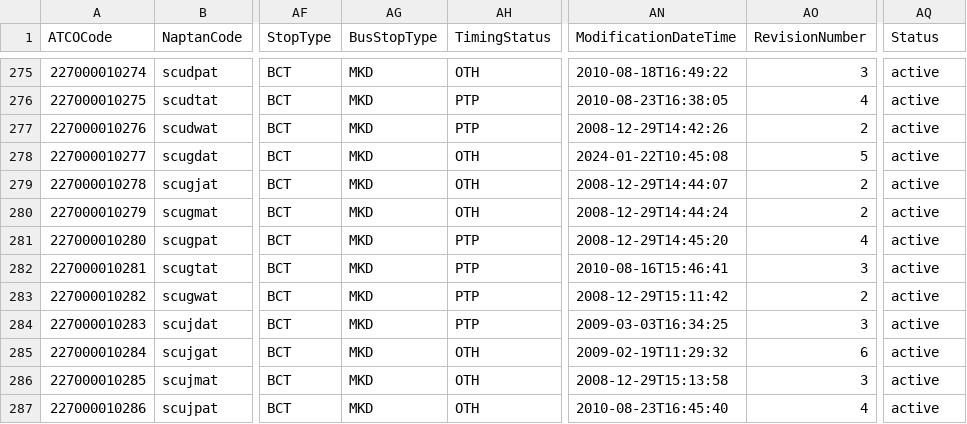
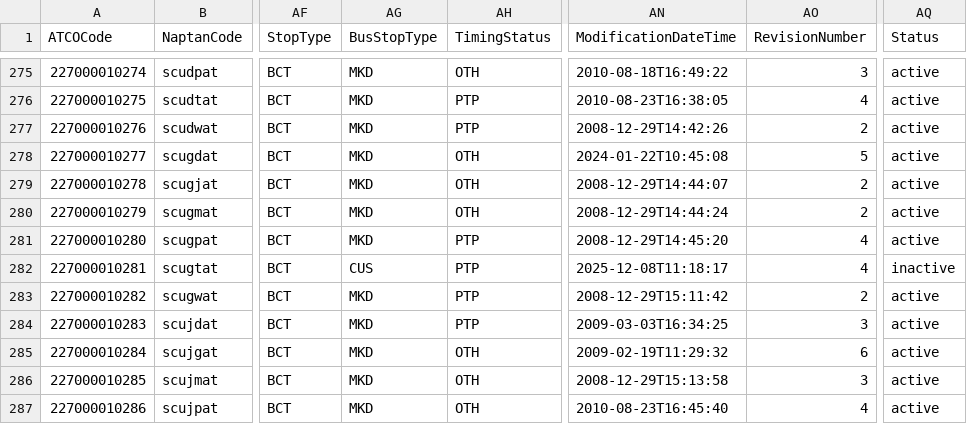
Before and after one commit to ldjb/naptan-nptg-history, a CSV file: 227Stops.csv, drawn as a sheet; only a part is shown, gaps mark what is left out; the diff names each change by its address in the sheet, - before the commit and + after, or states it on an @@ line.

```diff
--- a/227Stops.csv
+++ b/227Stops.csv
-AG282 (BusStopType): MKD
+AG282 (BusStopType): CUS
-AN282 (ModificationDateTime): 2010-08-16T15:46:41
+AN282 (ModificationDateTime): 2025-12-08T11:18:17
-AO282 (RevisionNumber): 3
+AO282 (RevisionNumber): 4
-AQ282 (Status): active
+AQ282 (Status): inactive
```
Also changed, not shown: 228Stops.csv, 609Stops.csv, 22 other files.
